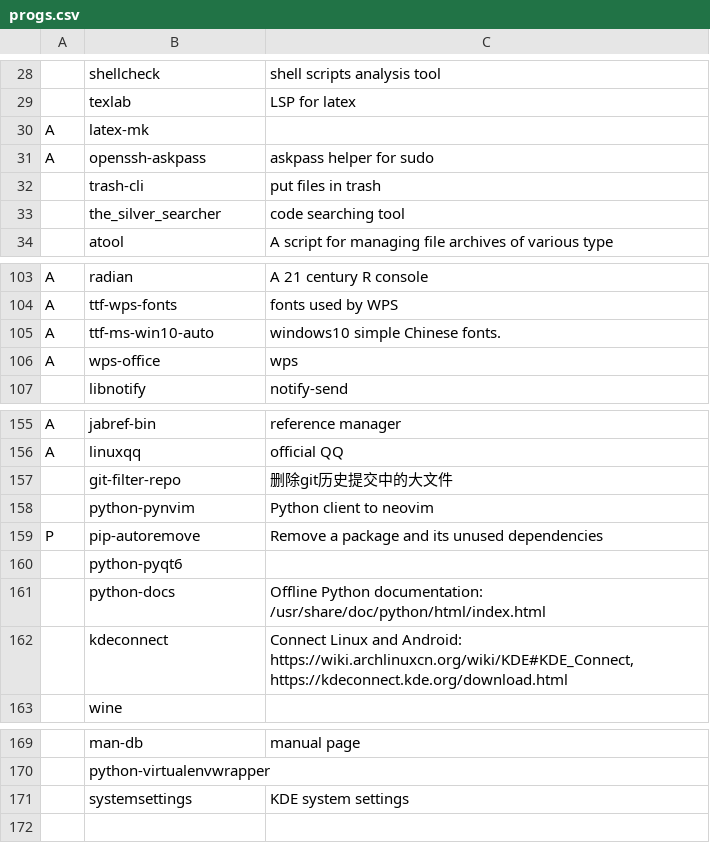
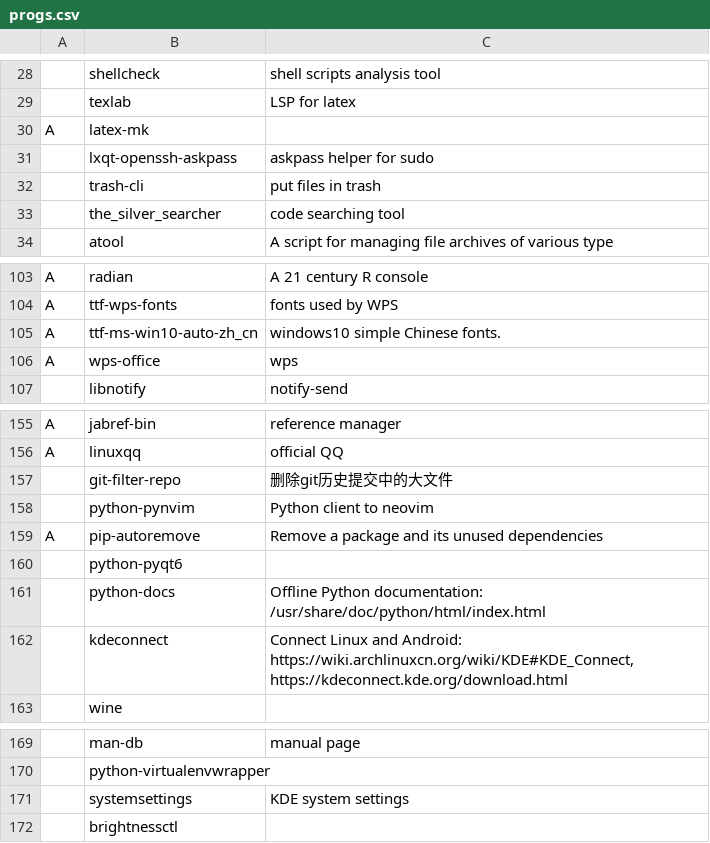
Before and after one commit to tanloong/dotfiles, a CSV file: progs.csv, drawn as a sheet; only a part is shown, gaps mark what is left out; the diff names each change by its address in the sheet, - before the commit and + after, or states it on an @@ line.

```diff
--- a/progs.csv
+++ b/progs.csv
-A31: A
+A31: (empty)
-B31: openssh-askpass
+B31: lxqt-openssh-askpass
-B105: ttf-ms-win10-auto
+B105: ttf-ms-win10-auto-zh_cn
-A159: P
+A159: A
+row 172:  | brightnessctl
```
Also changed, not shown: 5 other files.
